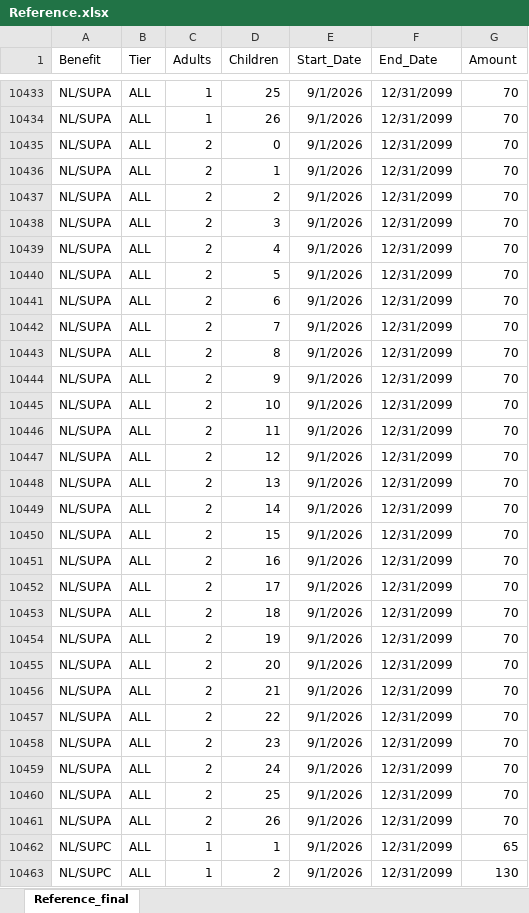
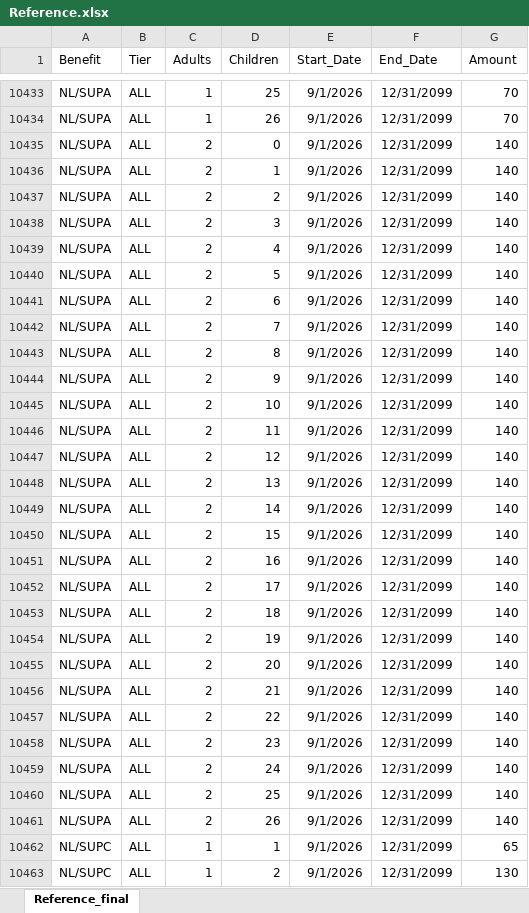
Before and after one commit to alaska2476/SAID-Calculator, an Excel workbook: Reference.xlsx, sheet Reference_final, drawn as a sheet; only a part is shown, gaps mark what is left out; values as stored, in another font and other column widths than the file's, no borders; the diff names each change by its address in the sheet, - before the commit and + after, or states it on an @@ line.

Commit message:
Add files via upload

```diff
--- a/Reference.xlsx (sheet Reference_final)
+++ b/Reference.xlsx (sheet Reference_final)
-G10435:G10461 (Amount): 70
+G10435:G10461 (Amount): 140
```
